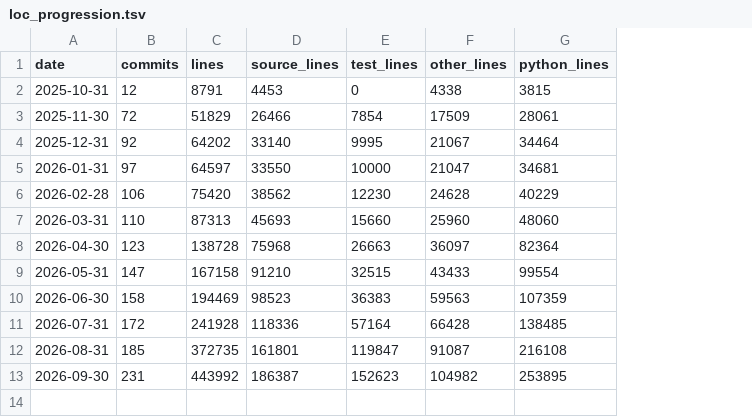
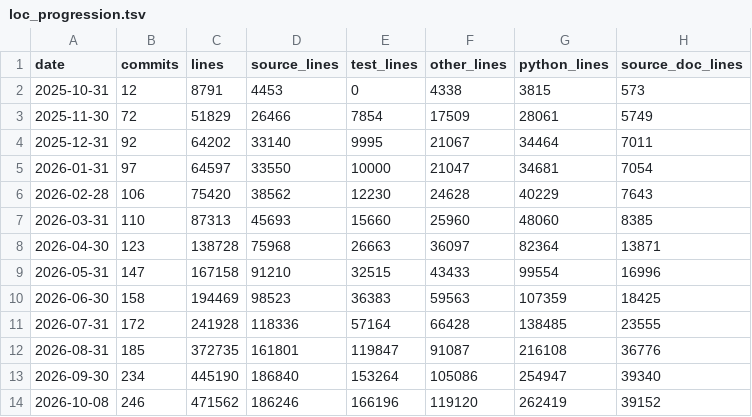
Before and after one commit to benkirk/sam-queries, a TSV file: docs/presentations/samuel/data/loc_progression.tsv, drawn as a sheet; the diff names each change by its address in the sheet, - before the commit and + after, or states it on an @@ line.

```diff
--- a/docs/presentations/samuel/data/loc_progression.tsv
+++ b/docs/presentations/samuel/data/loc_progression.tsv
+column H (source_doc_lines), rows 2-13: 573 | 5749 | 7011 | 7054 | 7643 | 8385 | 13871 | 16996 | 18425 | 23555 | 36776 | 39340
-B13 (commits): 231
+B13 (commits): 234
-C13 (lines): 443992
+C13 (lines): 445190
-D13 (source_lines): 186387
+D13 (source_lines): 186840
-E13 (test_lines): 152623
+E13 (test_lines): 153264
-F13 (other_lines): 104982
+F13 (other_lines): 105086
-G13 (python_lines): 253895
+G13 (python_lines): 254947
+row 14: 2026-10-08 | 246 | 471562 | 186246 | 166196 | 119120 | 262419 | 39152
```
Also changed, not shown: 47 other files.
